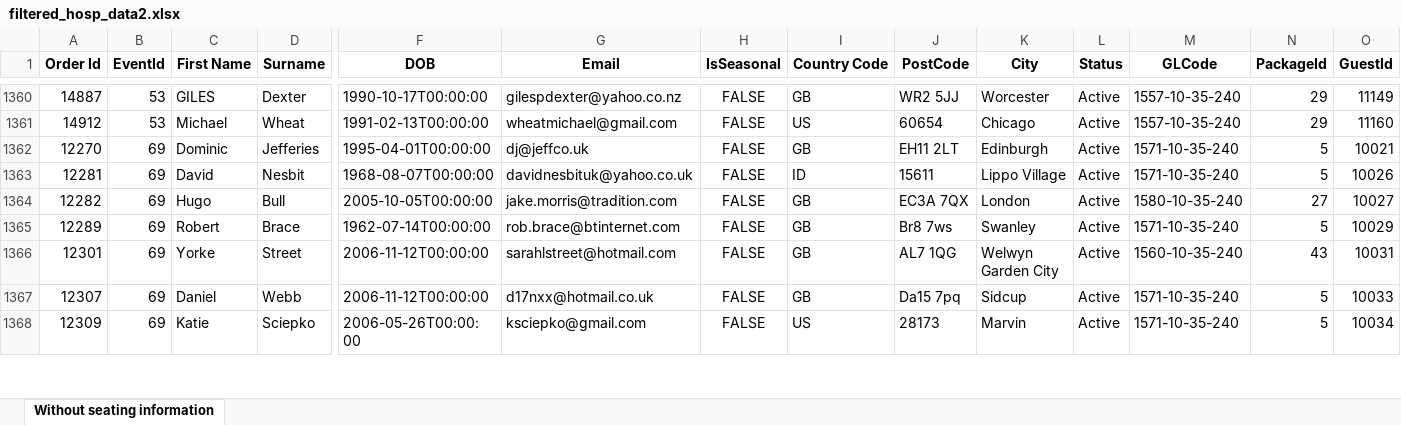
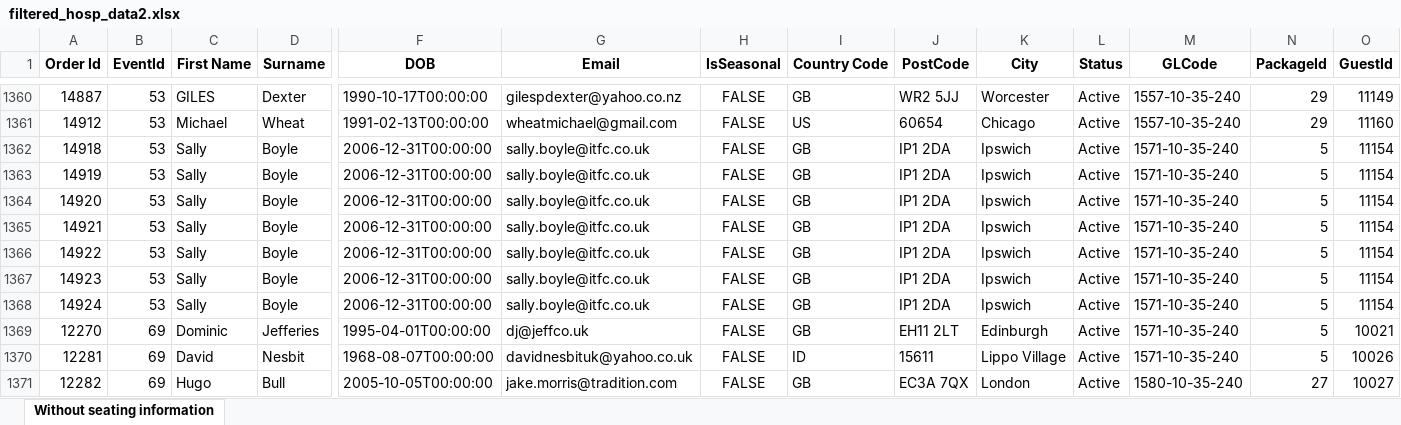
Before and after one commit to AFC-Venue-Premium-Sales/afc-streamlit-apps, an Excel workbook: filtered_hosp_data2.xlsx, sheet Without seating information, drawn as a sheet; only a part is shown, gaps mark what is left out; the shorter side is filled out with more unchanged rows; values as stored, in another font and other column widths than the file's, no borders; rows hold the shown columns only; the diff names each change by its address in the sheet, - before the commit and + after, or states it on an @@ line.

Commit message:
modified:   sales_dashboard.py

```diff
--- a/filtered_hosp_data2.xlsx (sheet Without seating information)
+++ b/filtered_hosp_data2.xlsx (sheet Without seating information)
+row 1362: 14918 | 53 | Sally | Boyle | 2006-12-31T00:00:00 | sally.boyle@itfc.co.uk | FALSE | GB | IP1 2DA | Ipswich | Active | 1571-10-35-240 | 5 | 11154
+row 1363: 14919 | 53 | Sally | Boyle | 2006-12-31T00:00:00 | sally.boyle@itfc.co.uk | FALSE | GB | IP1 2DA | Ipswich | Active | 1571-10-35-240 | 5 | 11154
+row 1364: 14920 | 53 | Sally | Boyle | 2006-12-31T00:00:00 | sally.boyle@itfc.co.uk | FALSE | GB | IP1 2DA | Ipswich | Active | 1571-10-35-240 | 5 | 11154
+row 1365: 14921 | 53 | Sally | Boyle | 2006-12-31T00:00:00 | sally.boyle@itfc.co.uk | FALSE | GB | IP1 2DA | Ipswich | Active | 1571-10-35-240 | 5 | 11154
+row 1366: 14922 | 53 | Sally | Boyle | 2006-12-31T00:00:00 | sally.boyle@itfc.co.uk | FALSE | GB | IP1 2DA | Ipswich | Active | 1571-10-35-240 | 5 | 11154
+row 1367: 14923 | 53 | Sally | Boyle | 2006-12-31T00:00:00 | sally.boyle@itfc.co.uk | FALSE | GB | IP1 2DA | Ipswich | Active | 1571-10-35-240 | 5 | 11154
+row 1368: 14924 | 53 | Sally | Boyle | 2006-12-31T00:00:00 | sally.boyle@itfc.co.uk | FALSE | GB | IP1 2DA | Ipswich | Active | 1571-10-35-240 | 5 | 11154
```
Also changed, not shown: 2 other files.
